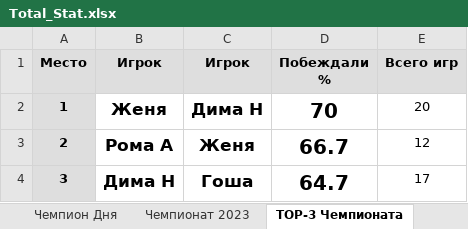
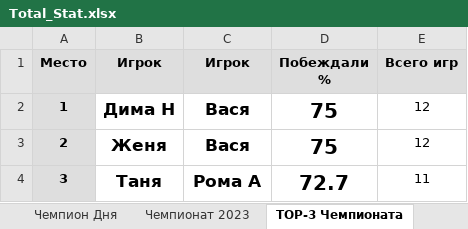
Before and after one commit to NovozhilovDmitriy/Badminton_Game, an Excel workbook: dist/Badminton_score/Total_Stat.xlsx, sheet TOP-3 Чемпионата, drawn as a sheet; values as stored, in another font and other column widths than the file's, no borders; the diff names each change by its address in the sheet, - before the commit and + after, or states it on an @@ line.

```diff
--- a/dist/Badminton_score/Total_Stat.xlsx (sheet TOP-3 Чемпионата)
+++ b/dist/Badminton_score/Total_Stat.xlsx (sheet TOP-3 Чемпионата)
-B2 (Игрок): Женя
+B2 (Игрок): Дима Н
-C2 (Игрок): Дима Н
+C2 (Игрок): Вася
-D2 (Побеждали %): 70
+D2 (Побеждали %): 75
-E2 (Всего игр): 20
+E2 (Всего игр): 12
-B3 (Игрок): Рома А
+B3 (Игрок): Женя
-C3 (Игрок): Женя
+C3 (Игрок): Вася
-D3 (Побеждали %): 66.7
+D3 (Побеждали %): 75
-B4 (Игрок): Дима Н
+B4 (Игрок): Таня
-C4 (Игрок): Гоша
+C4 (Игрок): Рома А
-D4 (Побеждали %): 64.7
+D4 (Побеждали %): 72.7
-E4 (Всего игр): 17
+E4 (Всего игр): 11
```
Also changed, not shown: sheet Кому Проигрываешь, sheet Лучший Напарник, sheet Все игры дня, sheet График Чемпионата, sheet График Рейтинга, sheet Весь Лич. Рейтинг, 4 more sheets, other sheet tabs, charts or pictures, 5 other files.
